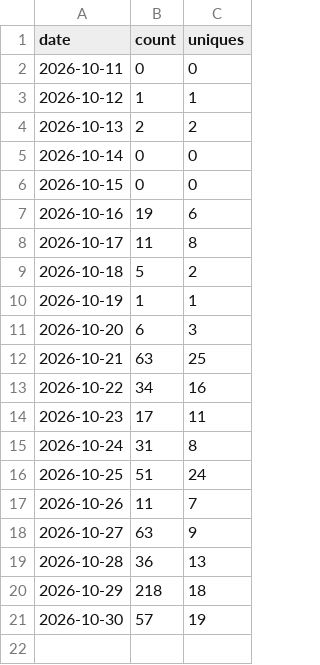
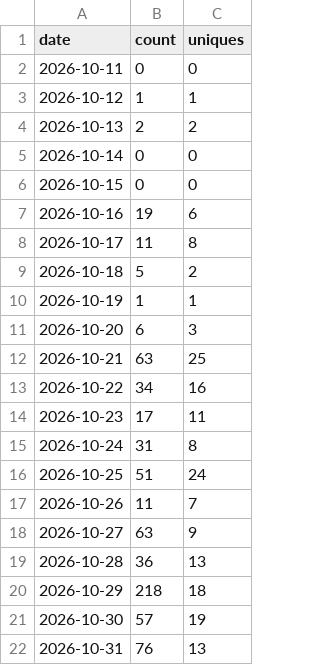
Before and after one commit to glnreddy421/klew, a CSV file: stats/clones.csv, drawn as a sheet; the diff names each change by its address in the sheet, - before the commit and + after, or states it on an @@ line.

```diff
--- a/stats/clones.csv
+++ b/stats/clones.csv
+row 22: 2026-10-31 | 76 | 13
```
Also changed, not shown: stats/downloads.csv, stats/paths.csv, 3 other files.
